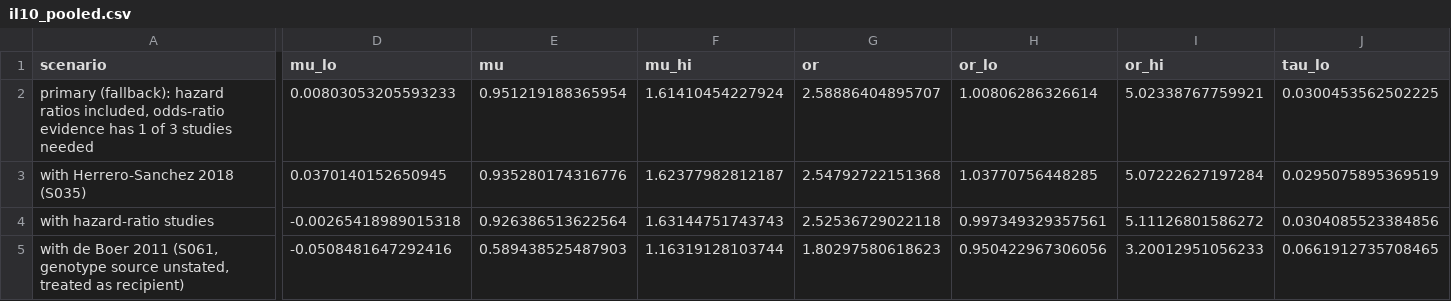
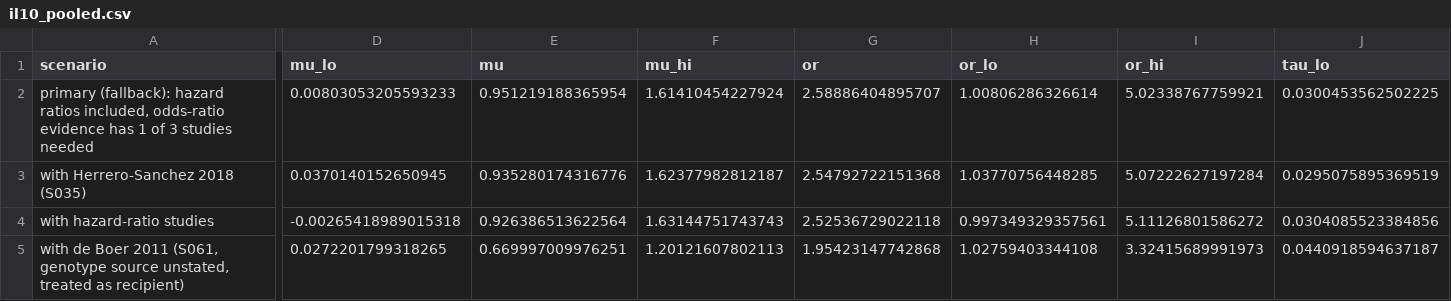
Before and after one commit to lewis-id-lab/PROSE, a CSV file: output/il10_pooled.csv, drawn as a sheet; only a part is shown, gaps mark what is left out; the diff covers the shown part only; the diff names each change by its address in the sheet, - before the commit and + after, or states it on an @@ line.

```diff
--- a/output/il10_pooled.csv
+++ b/output/il10_pooled.csv
-D5 (mu_lo): -0.0508481647292416
+D5 (mu_lo): 0.0272201799318265
-E5 (mu): 0.589438525487903
+E5 (mu): 0.669997009976251
-F5 (mu_hi): 1.16319128103744
+F5 (mu_hi): 1.20121607802113
-G5 (or): 1.80297580618623
+G5 (or): 1.95423147742868
-H5 (or_lo): 0.950422967306056
+H5 (or_lo): 1.02759403344108
-I5 (or_hi): 3.20012951056233
+I5 (or_hi): 3.32415689991973
-J5 (tau_lo): 0.0661912735708465
+J5 (tau_lo): 0.0440918594637187
```
Also changed, not shown: 5 edited cells elsewhere in this file, output/cd209_row_effects.csv, output/clec7a_row_effects.csv, 12 other files.
